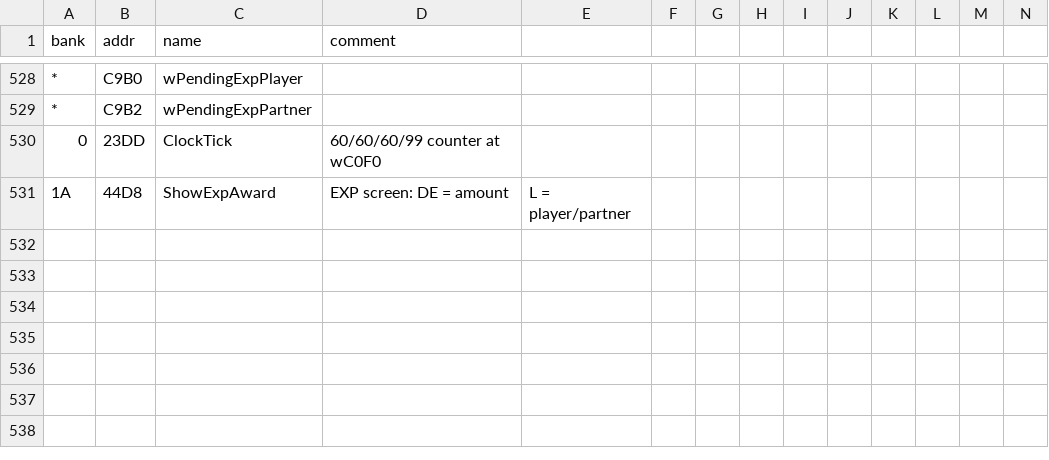
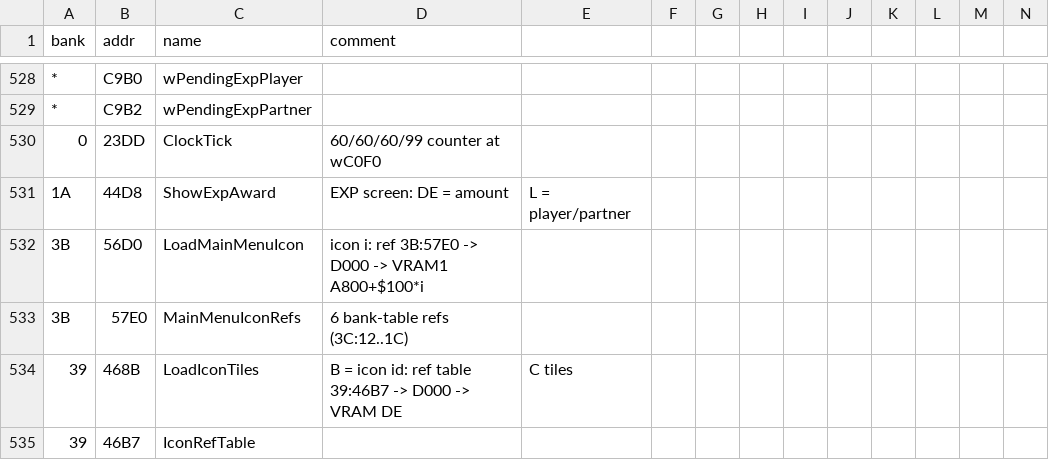
Before and after one commit to akeem000-ship-it/re-skill, a CSV file: projects/mario-tennis-gbc/labels.csv, drawn as a sheet; only a part is shown, gaps mark what is left out; rows hold the shown columns only; the diff names each change by its address in the sheet, - before the commit and + after, or states it on an @@ line.

```diff
--- a/projects/mario-tennis-gbc/labels.csv
+++ b/projects/mario-tennis-gbc/labels.csv
+row 532: 3B | 56D0 | LoadMainMenuIcon | icon i: ref 3B:57E0 -> D000 -> VRAM1 A800+$100*i
+row 533: 3B | 57E0 | MainMenuIconRefs | 6 bank-table refs (3C:12..1C)
+row 534: 39 | 468B | LoadIconTiles | B = icon id: ref table 39:46B7 -> D000 -> VRAM DE | C tiles
+row 535: 39 | 46B7 | IconRefTable
```
Also changed, not shown: 2 other files.
